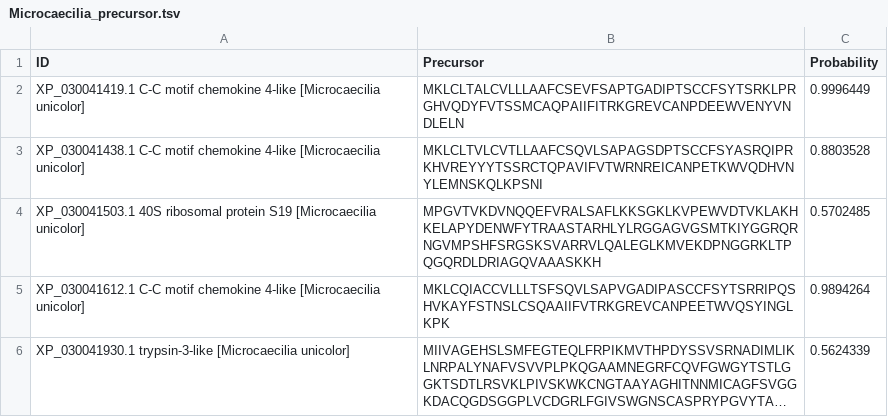
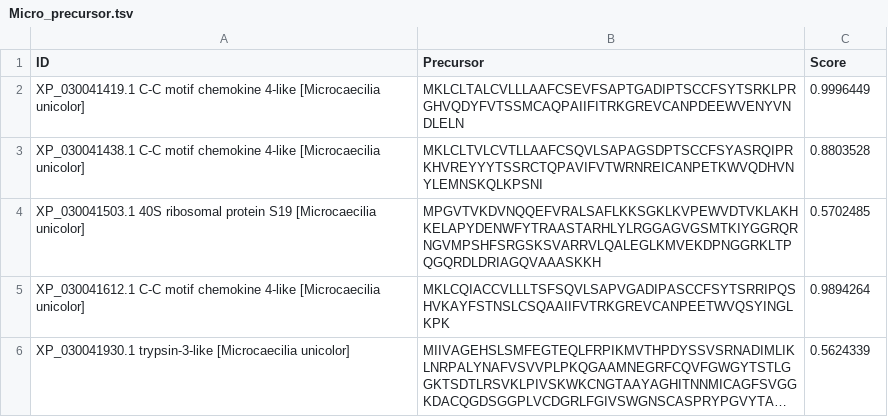
Before and after one commit to mario-benitez-prian/AMPlocator, a TSV file: amplocator/Micro_precursor.tsv (was amplocator/Microcaecilia_precursor.tsv), drawn as a sheet; only a part is shown; long unchanged cells end in ….

```diff
--- a/amplocator/Microcaecilia_precursor.tsv
+++ b/amplocator/Micro_precursor.tsv
@@ -1,2 +1,2 @@
-ID	Precursor	Probability
+ID	Precursor	Score
 XP_030041419.1 C-C motif chemokine 4-like [Microcaecilia unicolor]	MKLCLTALCVLLLAAFCSEVFSAPTGADIPTSCCFSYTSRKLPRGHVQDYFVTSSMCAQPAIIFITRKGREVCANPDEEWVENYVNDLELN	0.9996449
```
Also changed, not shown: amplocator/Micro_locator_predictions.tsv, 7 other files.
